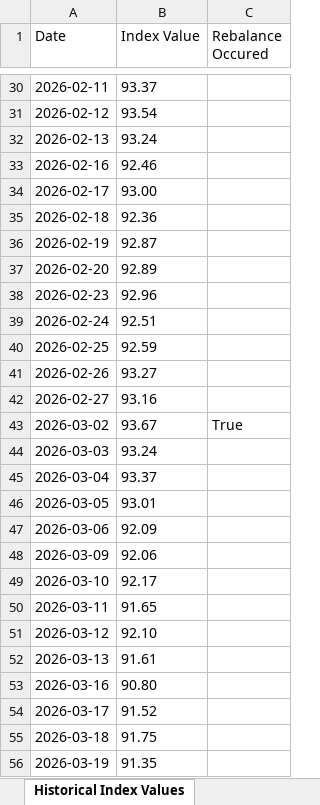
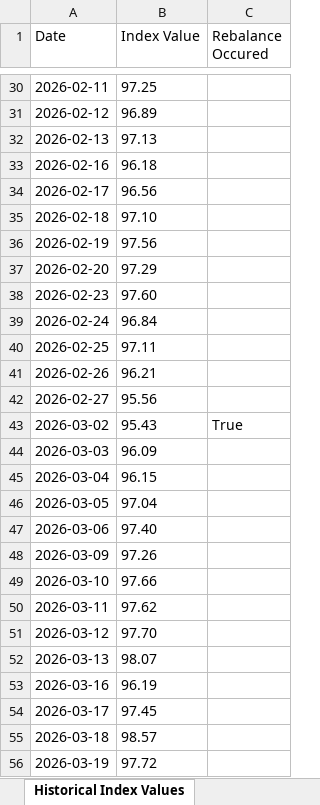
Before and after one commit to dhruwanda/strat-vs-user, an Excel workbook: demo_data/timeline.xlsx, sheet Historical Index Values, drawn as a sheet; only a part is shown, gaps mark what is left out; values as stored, in another font and other column widths than the file's, no borders; the diff covers the shown part only; the diff names each change by its address in the sheet, - before the commit and + after, or states it on an @@ line.

```diff
--- a/demo_data/timeline.xlsx (sheet Historical Index Values)
+++ b/demo_data/timeline.xlsx (sheet Historical Index Values)
-B30 (Index Value): 93.37
+B30 (Index Value): 97.25
-B31 (Index Value): 93.54
+B31 (Index Value): 96.89
-B32 (Index Value): 93.24
+B32 (Index Value): 97.13
-B33 (Index Value): 92.46
+B33 (Index Value): 96.18
-B34 (Index Value): 93.00
+B34 (Index Value): 96.56
-B35 (Index Value): 92.36
+B35 (Index Value): 97.10
-B36 (Index Value): 92.87
+B36 (Index Value): 97.56
-B37 (Index Value): 92.89
+B37 (Index Value): 97.29
-B38 (Index Value): 92.96
+B38 (Index Value): 97.60
-B39 (Index Value): 92.51
+B39 (Index Value): 96.84
-B40 (Index Value): 92.59
+B40 (Index Value): 97.11
-B41 (Index Value): 93.27
+B41 (Index Value): 96.21
-B42 (Index Value): 93.16
+B42 (Index Value): 95.56
-B43 (Index Value): 93.67
+B43 (Index Value): 95.43
-B44 (Index Value): 93.24
+B44 (Index Value): 96.09
-B45 (Index Value): 93.37
+B45 (Index Value): 96.15
-B46 (Index Value): 93.01
+B46 (Index Value): 97.04
-B47 (Index Value): 92.09
+B47 (Index Value): 97.40
-B48 (Index Value): 92.06
+B48 (Index Value): 97.26
-B49 (Index Value): 92.17
+B49 (Index Value): 97.66
-B50 (Index Value): 91.65
+B50 (Index Value): 97.62
-B51 (Index Value): 92.10
+B51 (Index Value): 97.70
-B52 (Index Value): 91.61
+B52 (Index Value): 98.07
-B53 (Index Value): 90.80
+B53 (Index Value): 96.19
-B54 (Index Value): 91.52
+B54 (Index Value): 97.45
-B55 (Index Value): 91.75
+B55 (Index Value): 98.57
-B56 (Index Value): 91.35
+B56 (Index Value): 97.72
```
Also changed, not shown: 103 edited cells elsewhere in this sheet, sheet Historical Constituents, demo_data/pnl.xlsx, 3 other files.
